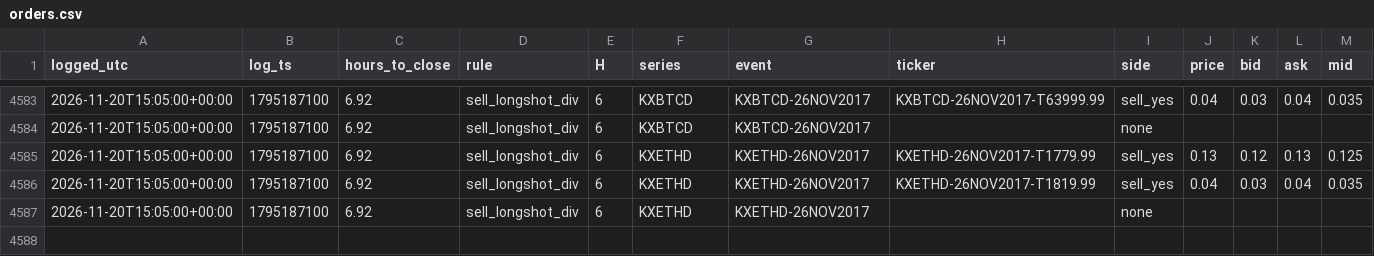
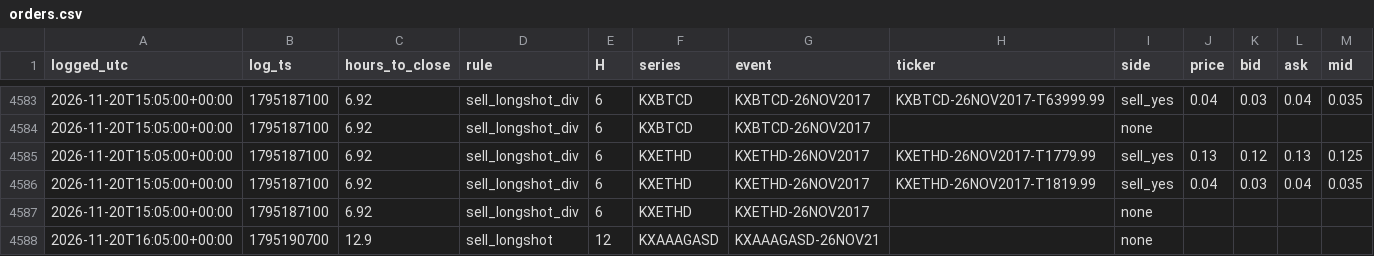
Before and after one commit to andyxing00888/personal-site, a CSV file: paper/data/orders.csv, drawn as a sheet; only a part is shown, gaps mark what is left out; the diff names each change by its address in the sheet, - before the commit and + after, or states it on an @@ line.

```diff
--- a/paper/data/orders.csv
+++ b/paper/data/orders.csv
+row 4588: 2026-11-20T16:05:00+00:00 | 1795190700 | 12.9 | sell_longshot | 12 | KXAAAGASD | KXAAAGASD-26NOV21 |  | none
```
Also changed, not shown: paper/data/consistency.csv, 1 other file.
